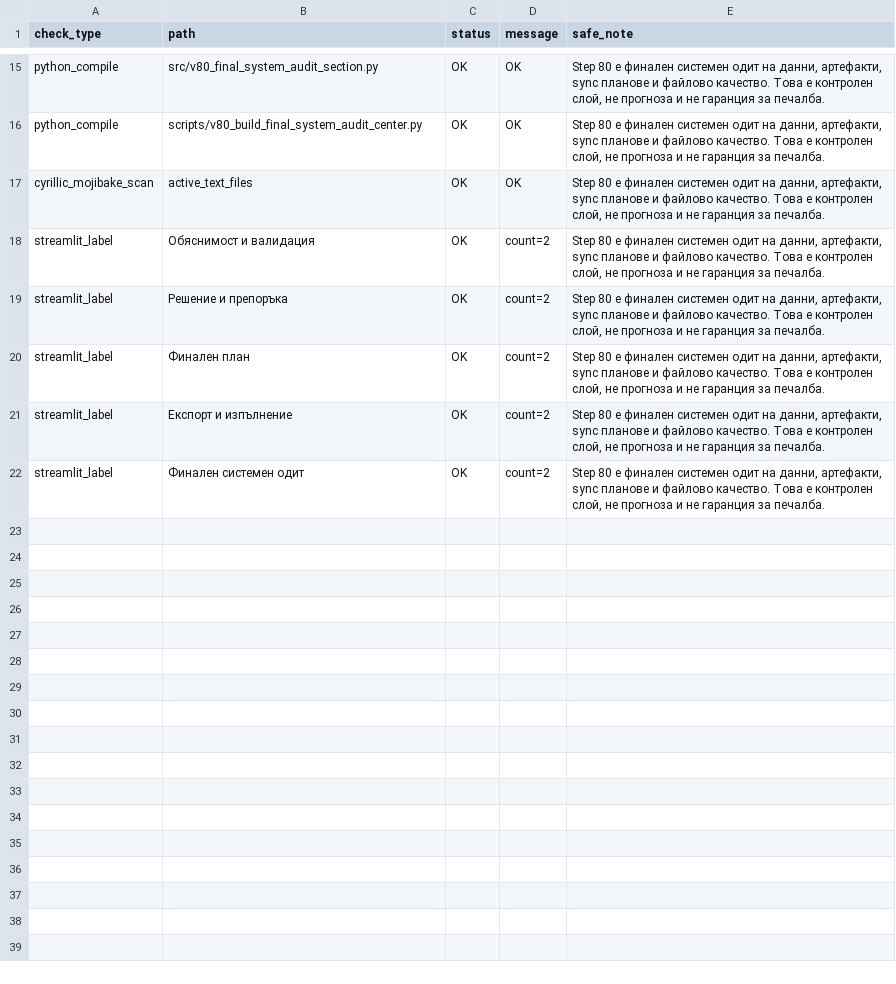
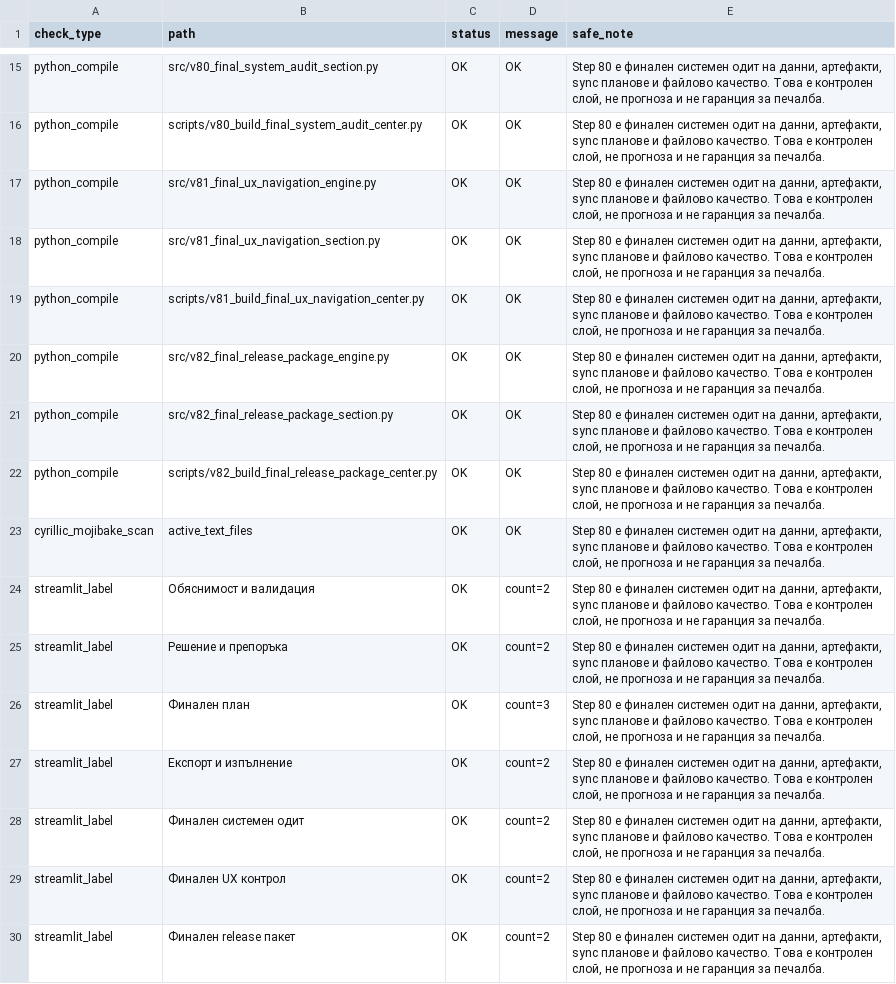
Before and after one commit to SATananov/lottery-probability-model, a CSV file: reports/v80_file_quality_audit.csv, drawn as a sheet; only a part is shown, gaps mark what is left out.

Commit message:
Polish Step 82 release metadata

```diff
--- a/reports/v80_file_quality_audit.csv
+++ b/reports/v80_file_quality_audit.csv
@@ -16,2 +16,8 @@ python_compile,src/v80_final_system_audit_section.py,OK,OK,"Step 80 е фина
 python_compile,scripts/v80_build_final_system_audit_center.py,OK,OK,"Step 80 е финален системен одит на данни, артефакти, sync планове и файлово качество. Това е контролен слой, не прогноза и не гаранция за печалба."
+python_compile,src/v81_final_ux_navigation_engine.py,OK,OK,"Step 80 е финален системен одит на данни, артефакти, sync планове и файлово качество. Това е контролен слой, не прогноза и не гаранция за печалба."
+python_compile,src/v81_final_ux_navigation_section.py,OK,OK,"Step 80 е финален системен одит на данни, артефакти, sync планове и файлово качество. Това е контролен слой, не прогноза и не гаранция за печалба."
+python_compile,scripts/v81_build_final_ux_navigation_center.py,OK,OK,"Step 80 е финален системен одит на данни, артефакти, sync планове и файлово качество. Това е контролен слой, не прогноза и не гаранция за печалба."
+python_compile,src/v82_final_release_package_engine.py,OK,OK,"Step 80 е финален системен одит на данни, артефакти, sync планове и файлово качество. Това е контролен слой, не прогноза и не гаранция за печалба."
+python_compile,src/v82_final_release_package_section.py,OK,OK,"Step 80 е финален системен одит на данни, артефакти, sync планове и файлово качество. Това е контролен слой, не прогноза и не гаранция за печалба."
+python_compile,scripts/v82_build_final_release_package_center.py,OK,OK,"Step 80 е финален системен одит на данни, артефакти, sync планове и файлово качество. Това е контролен слой, не прогноза и не гаранция за печалба."
 cyrillic_mojibake_scan,active_text_files,OK,OK,"Step 80 е финален системен одит на данни, артефакти, sync планове и файлово качество. Това е контролен слой, не прогноза и не гаранция за печалба."
@@ -19,4 +25,6 @@ streamlit_label,Обяснимост и валидация,OK,count=2,"Step 80
 streamlit_label,Решение и препоръка,OK,count=2,"Step 80 е финален системен одит на данни, артефакти, sync планове и файлово качество. Това е контролен слой, не прогноза и не гаранция за печалба."
-streamlit_label,Финален план,OK,count=2,"Step 80 е финален системен одит на данни, артефакти, sync планове и файлово качество. Това е контролен слой, не прогноза и не гаранция за печалба."
+streamlit_label,Финален план,OK,count=3,"Step 80 е финален системен одит на данни, артефакти, sync планове и файлово качество. Това е контролен слой, не прогноза и не гаранция за печалба."
 streamlit_label,Експорт и изпълнение,OK,count=2,"Step 80 е финален системен одит на данни, артефакти, sync планове и файлово качество. Това е контролен слой, не прогноза и не гаранция за печалба."
 streamlit_label,Финален системен одит,OK,count=2,"Step 80 е финален системен одит на данни, артефакти, sync планове и файлово качество. Това е контролен слой, не прогноза и не гаранция за печалба."
+streamlit_label,Финален UX контрол,OK,count=2,"Step 80 е финален системен одит на данни, артефакти, sync планове и файлово качество. Това е контролен слой, не прогноза и не гаранция за печалба."
+streamlit_label,Финален release пакет,OK,count=2,"Step 80 е финален системен одит на данни, артефакти, sync планове и файлово качество. Това е контролен слой, не прогноза и не гаранция за печалба."
```
Also changed, not shown: reports/v74_1_latest_selective_sync_plan.csv, reports/v74_model_dependency_map.csv, 24 other files.
